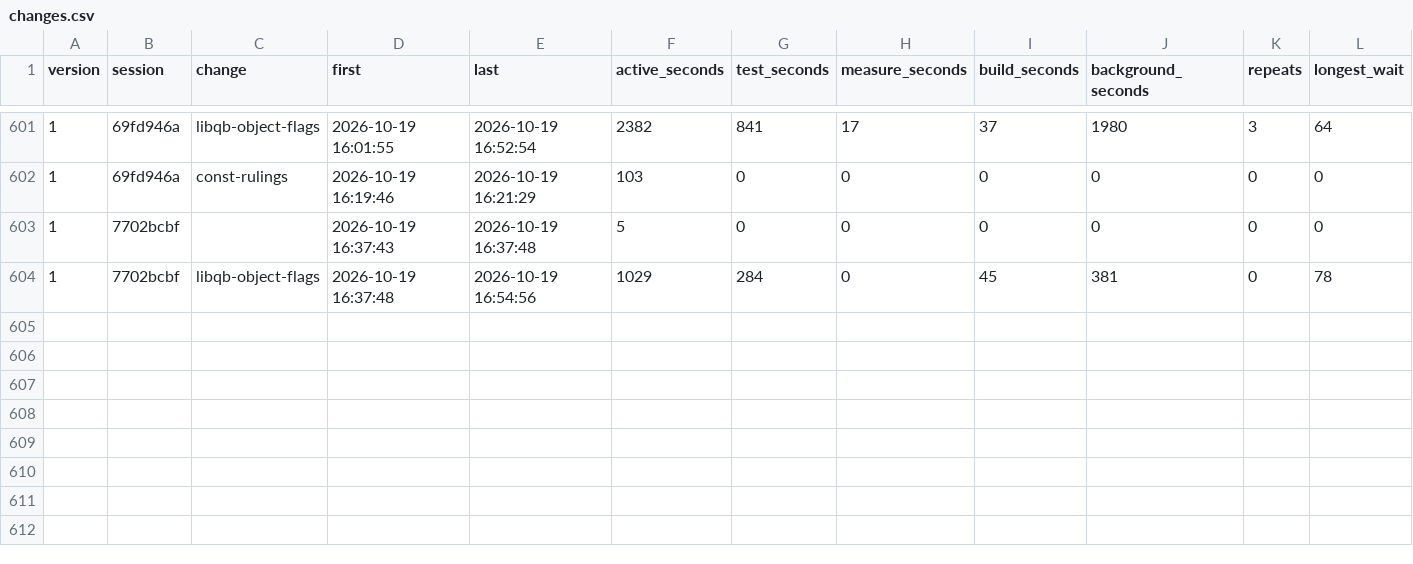
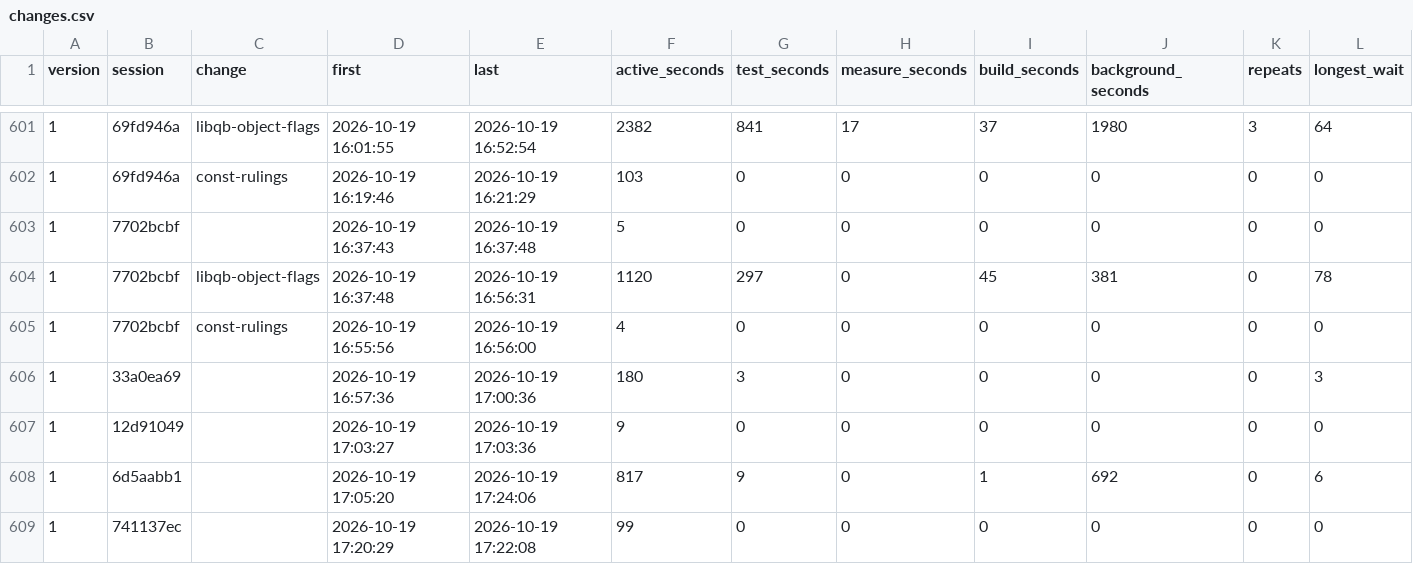
Before and after one commit to davidshq/QB64Rust, a CSV file: tools/testtime/changes.csv, drawn as a sheet; only a part is shown, gaps mark what is left out; rows hold the shown columns only; the diff names each change by its address in the sheet, - before the commit and + after, or states it on an @@ line.

```diff
--- a/tools/testtime/changes.csv
+++ b/tools/testtime/changes.csv
-E604 (last): 2026-10-19 16:54:56
+E604 (last): 2026-10-19 16:56:31
-F604 (active_seconds): 1029
+F604 (active_seconds): 1120
-G604 (test_seconds): 284
+G604 (test_seconds): 297
+row 605: 1 | 7702bcbf | const-rulings | 2026-10-19 16:55:56 | 2026-10-19 16:56:00 | 4 | 0 | 0 | 0 | 0 | 0 | 0
+row 606: 1 | 33a0ea69 |  | 2026-10-19 16:57:36 | 2026-10-19 17:00:36 | 180 | 3 | 0 | 0 | 0 | 0 | 3
+row 607: 1 | 12d91049 |  | 2026-10-19 17:03:27 | 2026-10-19 17:03:36 | 9 | 0 | 0 | 0 | 0 | 0 | 0
+row 608: 1 | 6d5aabb1 |  | 2026-10-19 17:05:20 | 2026-10-19 17:24:06 | 817 | 9 | 0 | 1 | 692 | 0 | 6
+row 609: 1 | 741137ec |  | 2026-10-19 17:20:29 | 2026-10-19 17:22:08 | 99 | 0 | 0 | 0 | 0 | 0 | 0
```
Also changed, not shown: tools/testtime/activity.csv, tools/testtime/runs.csv, 6 other files.
